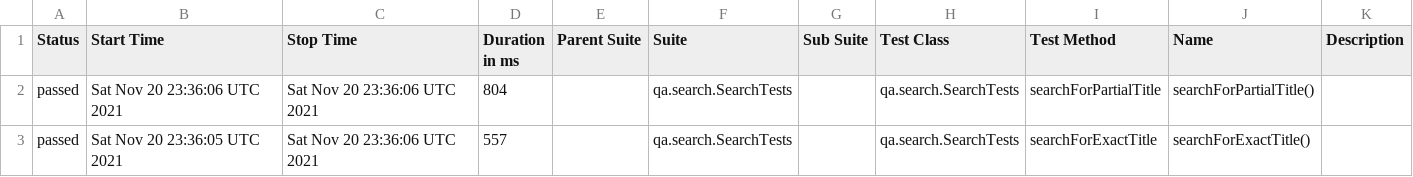
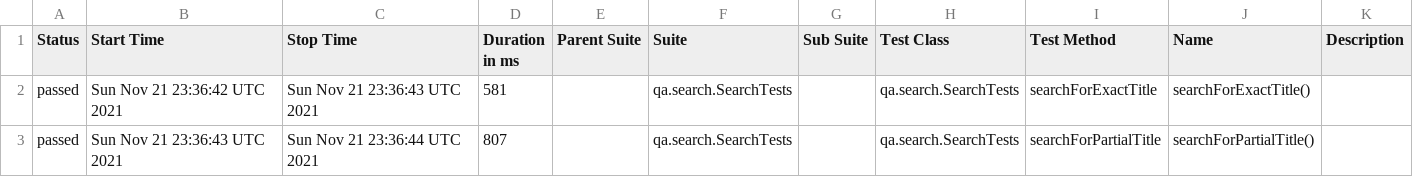
Before and after one commit to reinaldorossetti/playwright-kotlin-junit5, a CSV file: chrome/data/suites.csv, drawn as a sheet.

```diff
--- a/chrome/data/suites.csv
+++ b/chrome/data/suites.csv
@@ -1,3 +1,3 @@
 "Status","Start Time","Stop Time","Duration in ms","Parent Suite","Suite","Sub Suite","Test Class","Test Method","Name","Description"
-"passed","Sat Nov 20 23:36:06 UTC 2021","Sat Nov 20 23:36:06 UTC 2021","804","","qa.search.SearchTests","","qa.search.SearchTests","searchForPartialTitle","searchForPartialTitle()",""
-"passed","Sat Nov 20 23:36:05 UTC 2021","Sat Nov 20 23:36:06 UTC 2021","557","","qa.search.SearchTests","","qa.search.SearchTests","searchForExactTitle","searchForExactTitle()",""
+"passed","Sun Nov 21 23:36:42 UTC 2021","Sun Nov 21 23:36:43 UTC 2021","581","","qa.search.SearchTests","","qa.search.SearchTests","searchForExactTitle","searchForExactTitle()",""
+"passed","Sun Nov 21 23:36:43 UTC 2021","Sun Nov 21 23:36:44 UTC 2021","807","","qa.search.SearchTests","","qa.search.SearchTests","searchForPartialTitle","searchForPartialTitle()",""
```
Also changed, not shown: 18 other files.
